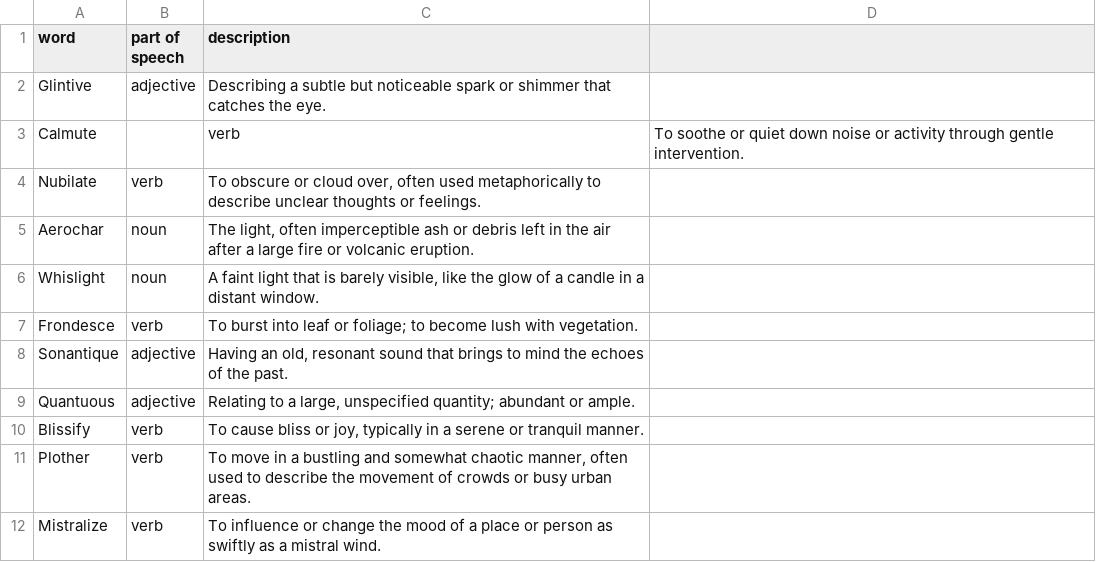
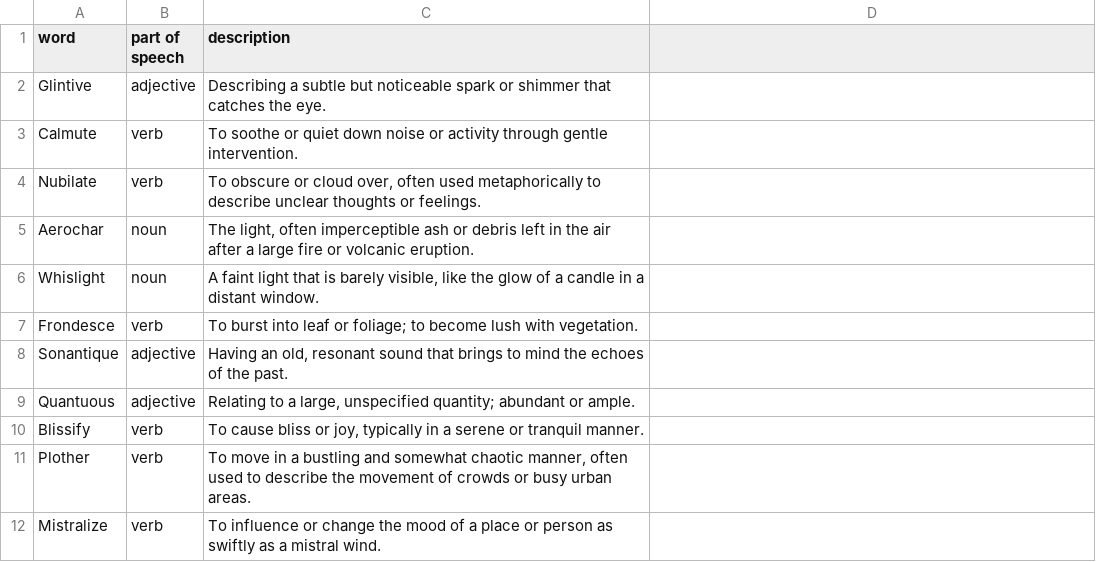
Before and after one commit to SauersML/Outputs, a CSV file: LLM-dictionary/GPT-4o.csv, drawn as a sheet.

Commit message:
Update GPT-4o.csv

```diff
--- a/LLM-dictionary/GPT-4o.csv
+++ b/LLM-dictionary/GPT-4o.csv
@@ -2,3 +2,3 @@ word	part of speech	description
 Glintive	adjective	Describing a subtle but noticeable spark or shimmer that catches the eye.
-Calmute		verb	To soothe or quiet down noise or activity through gentle intervention.
+Calmute	verb	To soothe or quiet down noise or activity through gentle intervention.
 Nubilate	verb	To obscure or cloud over, often used metaphorically to describe unclear thoughts or feelings.
```
